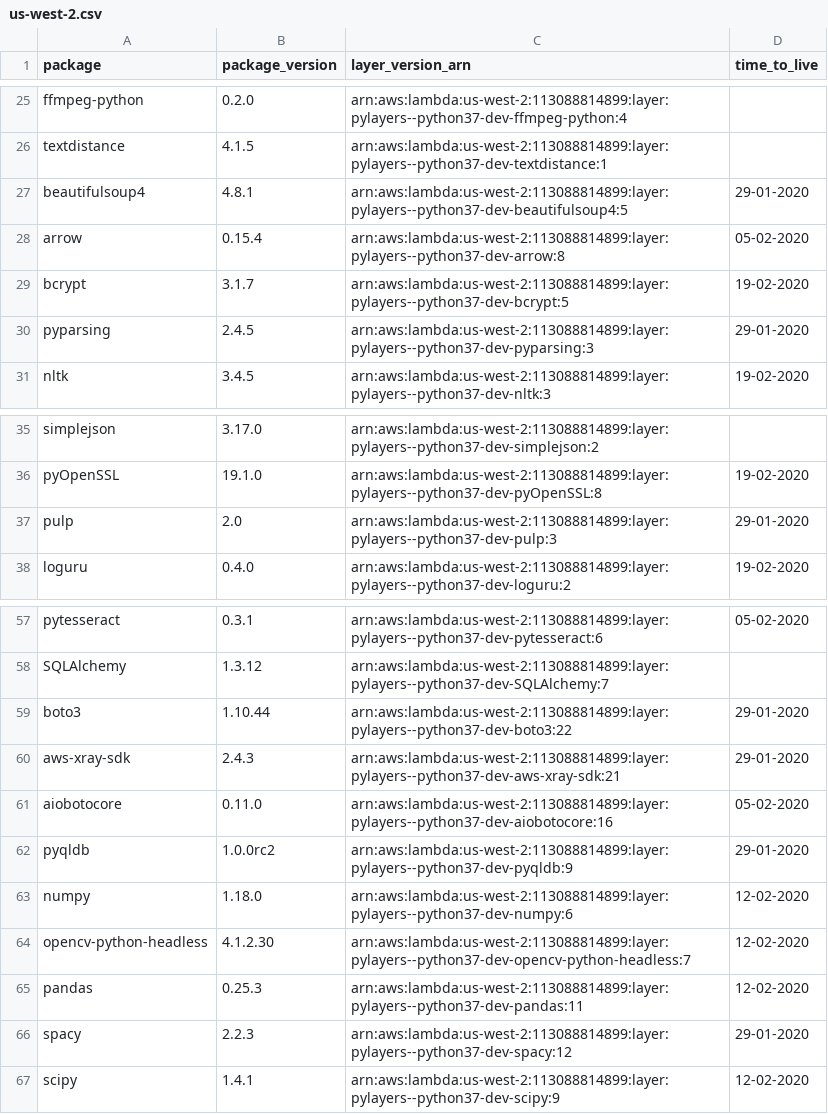
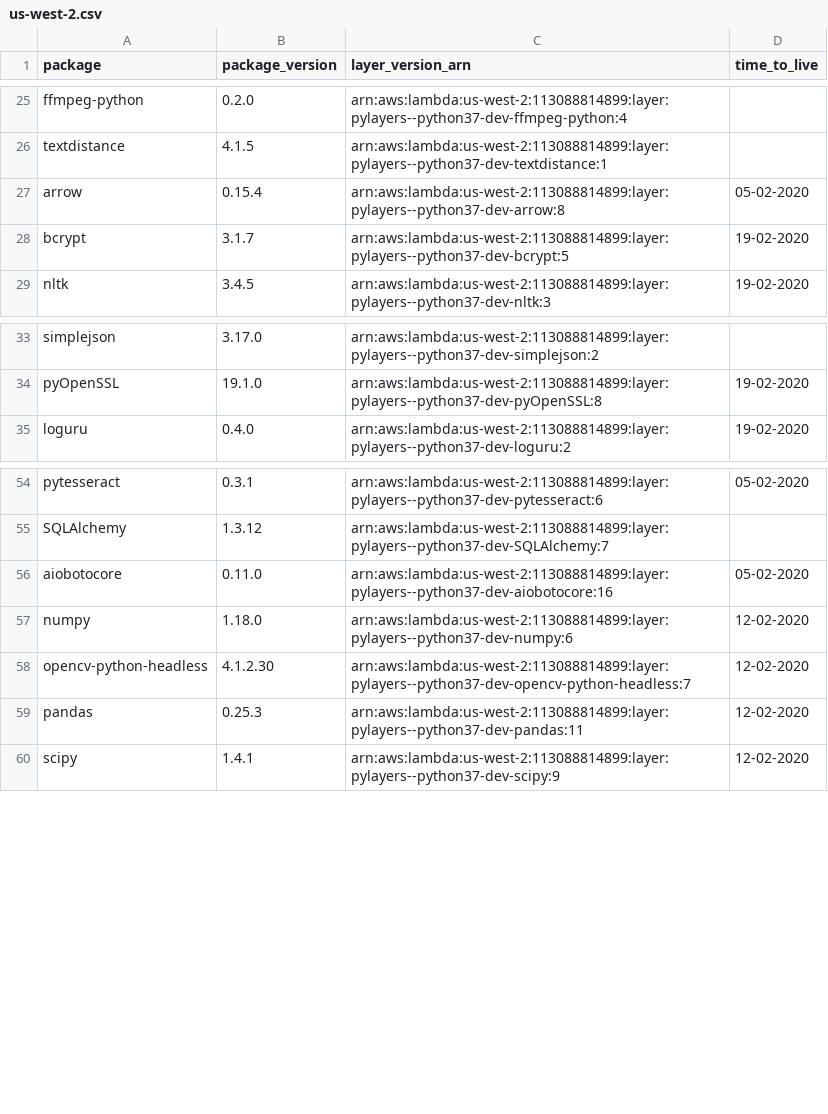
Before and after one commit to keithrozario/Klayers-dev, a CSV file: deployments/python3.7/arns/us-west-2.csv, drawn as a sheet; only a part is shown, gaps mark what is left out; the diff names each change by its address in the sheet, - before the commit and + after, or states it on an @@ line.

```diff
--- a/deployments/python3.7/arns/us-west-2.csv
+++ b/deployments/python3.7/arns/us-west-2.csv
-row 27: beautifulsoup4 | 4.8.1 | arn:aws:lambda:us-west-2:113088814899:layer:pylayers--python37-dev-beautifulsoup4:5 | 29-01-2020
-row 30: pyparsing | 2.4.5 | arn:aws:lambda:us-west-2:113088814899:layer:pylayers--python37-dev-pyparsing:3 | 29-01-2020
-row 37: pulp | 2.0 | arn:aws:lambda:us-west-2:113088814899:layer:pylayers--python37-dev-pulp:3 | 29-01-2020
-row 59: boto3 | 1.10.44 | arn:aws:lambda:us-west-2:113088814899:layer:pylayers--python37-dev-boto3:22 | 29-01-2020
-row 60: aws-xray-sdk | 2.4.3 | arn:aws:lambda:us-west-2:113088814899:layer:pylayers--python37-dev-aws-xray-sdk:21 | 29-01-2020
-row 62: pyqldb | 1.0.0rc2 | arn:aws:lambda:us-west-2:113088814899:layer:pylayers--python37-dev-pyqldb:9 | 29-01-2020
-row 66: spacy | 2.2.3 | arn:aws:lambda:us-west-2:113088814899:layer:pylayers--python37-dev-spacy:12 | 29-01-2020
```
Also changed, not shown: deployments/python3.7/arns/us-east-1.csv.
